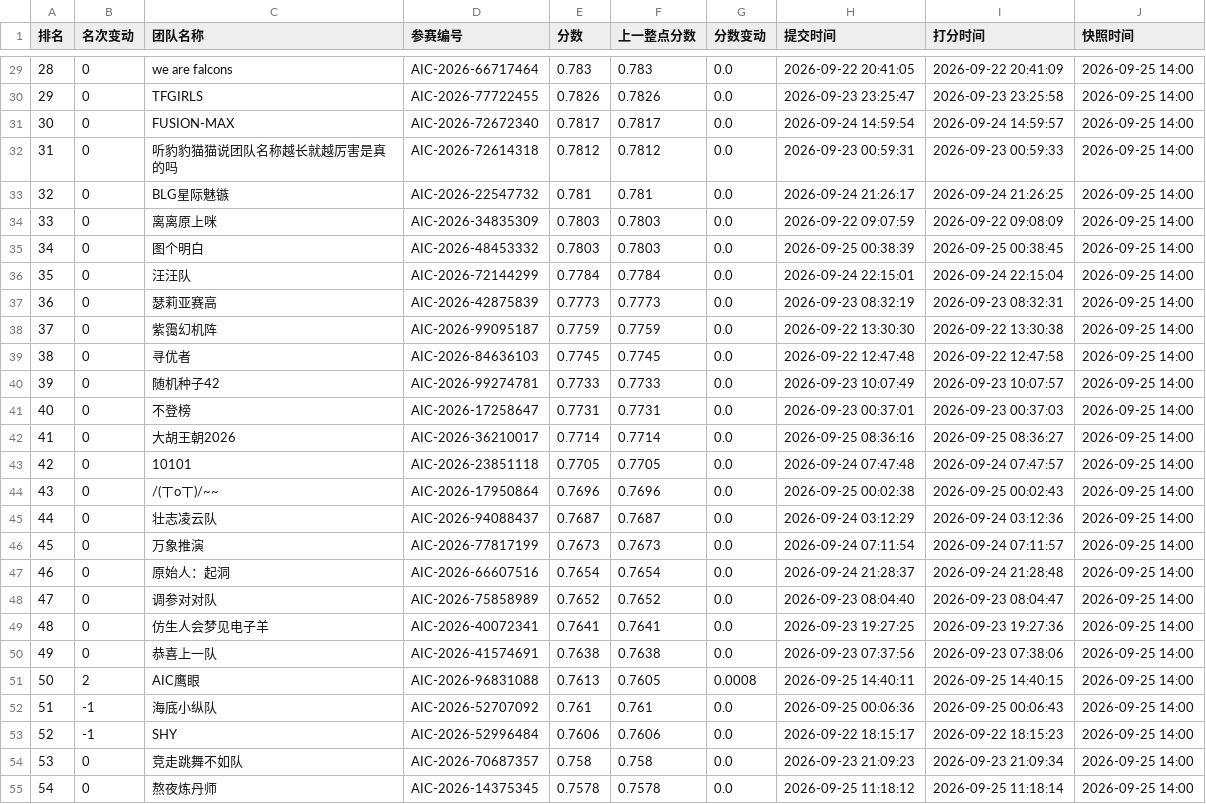
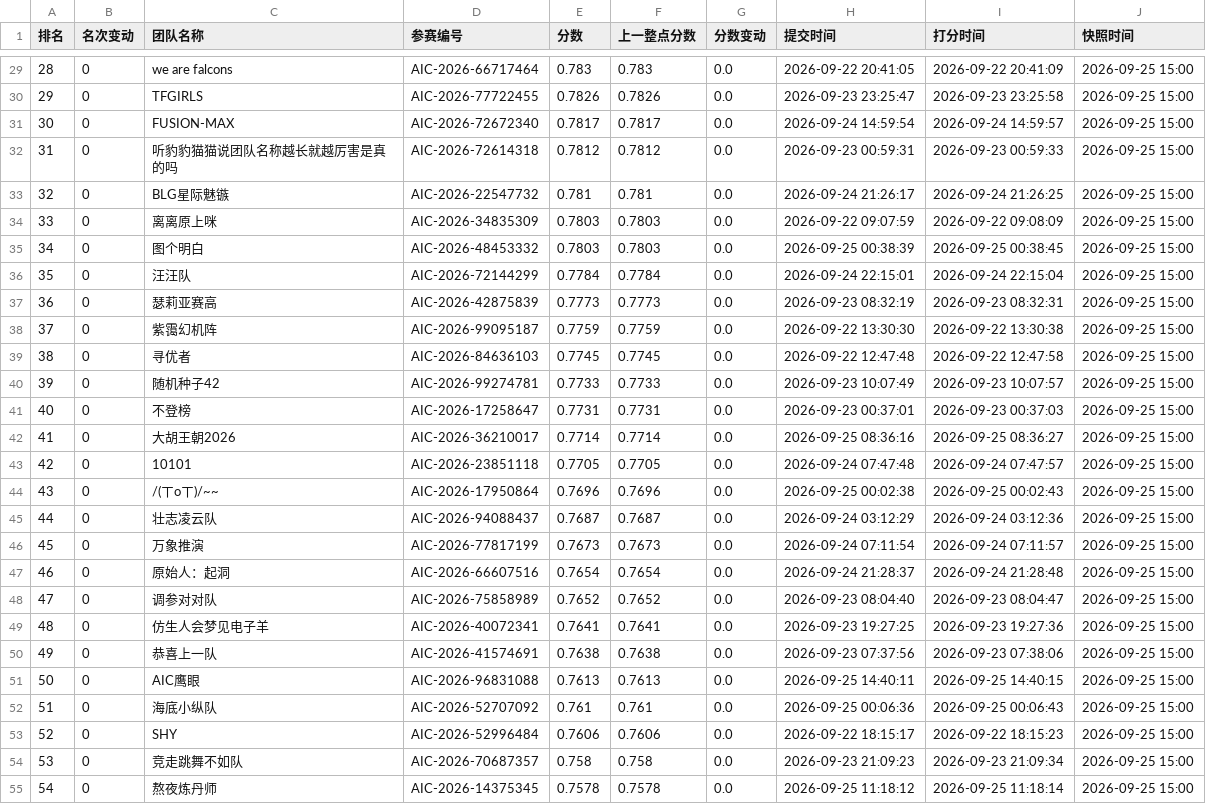
Before and after one commit to KirkG529/aic-rank-report, a CSV file: data/export/standings_复赛.csv, drawn as a sheet; only a part is shown, gaps mark what is left out; the diff covers the shown part only; the diff names each change by its address in the sheet, - before the commit and + after, or states it on an @@ line.

```diff
--- a/data/export/standings_复赛.csv
+++ b/data/export/standings_复赛.csv
-J29:J55 (快照时间): 2026-09-25 14:00
+J29:J55 (快照时间): 2026-09-25 15:00
-B51 (名次变动): 2
+B51 (名次变动): 0
-F51 (上一整点分数): 0.7605
+F51 (上一整点分数): 0.7613
-G51 (分数变动): 0.0008
+G51 (分数变动): 0.0
-B52:B53 (名次变动): -1
+B52:B53 (名次变动): 0
```
Also changed, not shown: 1 added row, 124 edited cells and row numbers in column A elsewhere in this file, 4 other files.
